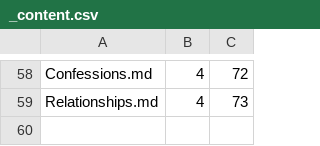
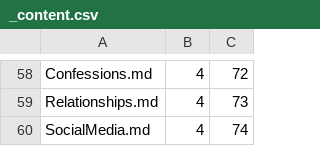
Before and after one commit to Mark-Seaman/DigitalOcean-2023, a CSV file: Documents/seamansguide.com/quest/_content.csv, drawn as a sheet; only a part is shown, gaps mark what is left out; the diff names each change by its address in the sheet, - before the commit and + after, or states it on an @@ line.

Commit message:
Social media

```diff
--- a/Documents/seamansguide.com/quest/_content.csv
+++ b/Documents/seamansguide.com/quest/_content.csv
+row 60: SocialMedia.md | 4 | 74
```
Also changed, not shown: 4 other files.
